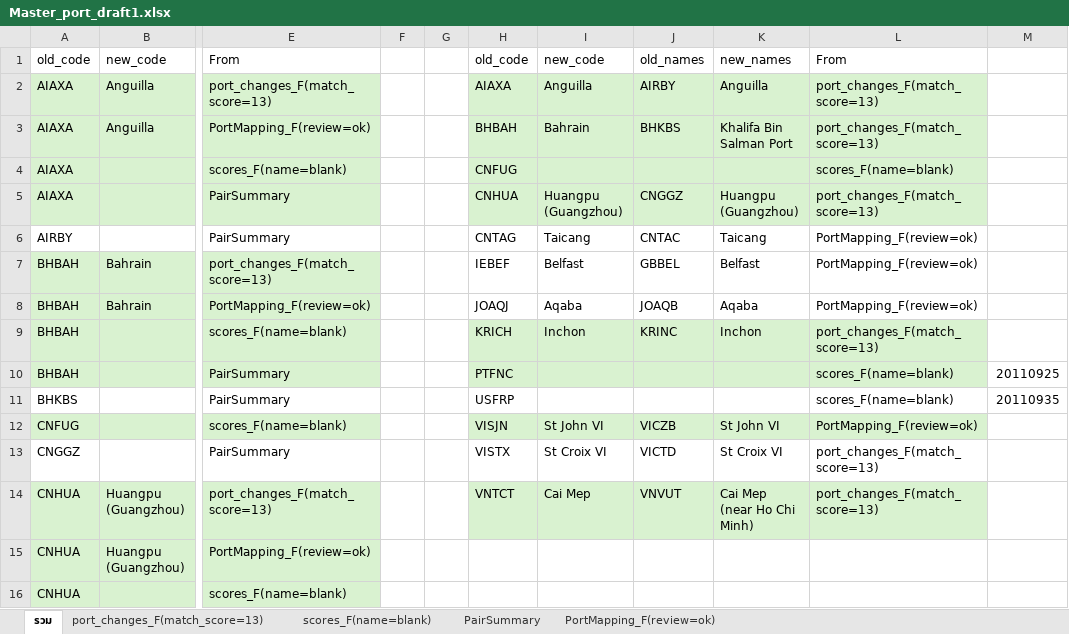
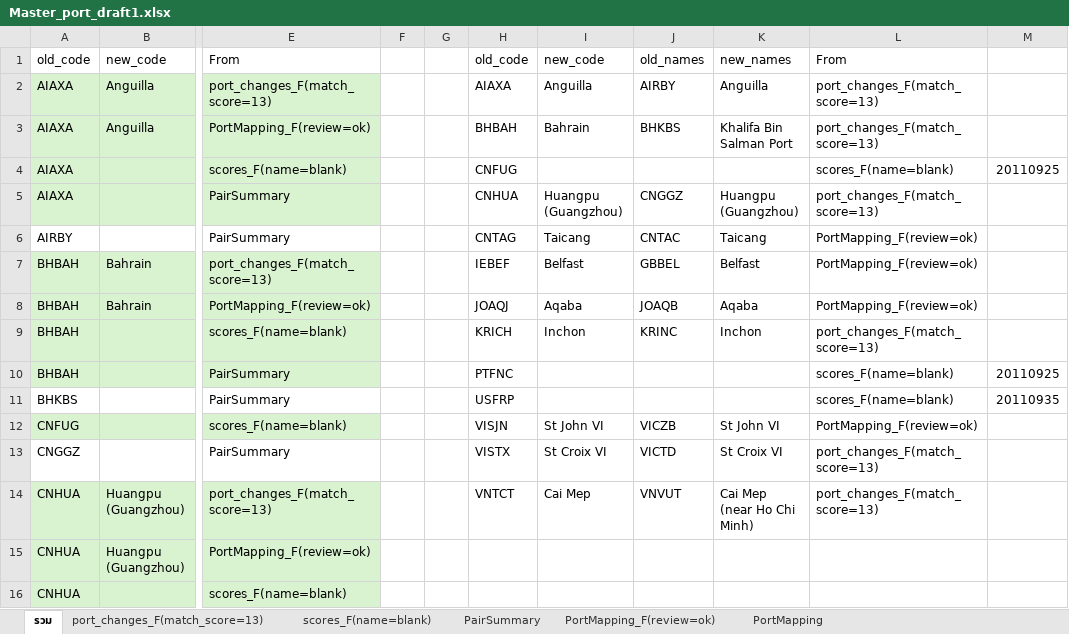
Before and after one commit to JirapolNemo/gcsn-senior-project, an Excel workbook: data/qa/Master_port_draft1.xlsx, sheet รวม, drawn as a sheet; only a part is shown, gaps mark what is left out; values as stored, in another font and other column widths than the file's, no borders; the diff names each change by its address in the sheet, - before the commit and + after, or states it on an @@ line.

```diff
--- a/data/qa/Master_port_draft1.xlsx (sheet รวม)
+++ b/data/qa/Master_port_draft1.xlsx (sheet รวม)
+sheet tab: PortMapping
-H2:L5 fill: #D9F2D0
+H2:L5 fill: none
-M4: (empty)
+M4: 20110925
-H9:L10 fill: #D9F2D0
+H9:L10 fill: none
-H12:L12 fill: #D9F2D0
+H12:L12 fill: none
-H14:L14 fill: #D9F2D0
+H14:L14 fill: none
```
Also changed, not shown: data/qa/fingerprint_report.xlsx, data/qa/keyed_diff_report.xlsx, 2 other files.
